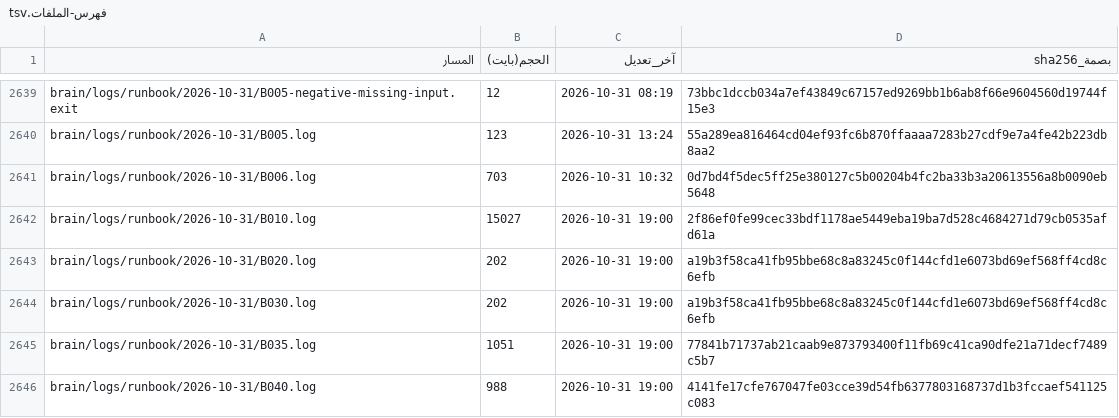
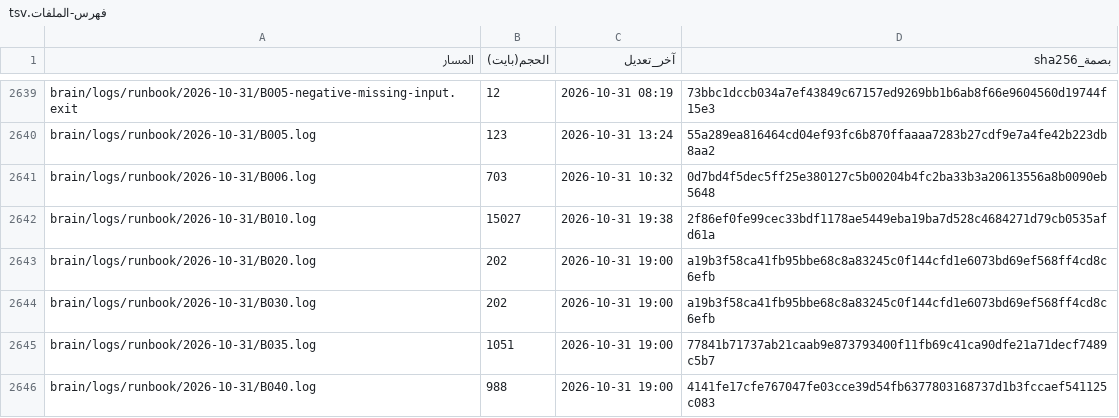
Before and after one commit to fahadaldoseri/mda-marine-system, a TSV file: docs/فهرس-الملفات.tsv, drawn as a sheet; only a part is shown, gaps mark what is left out; the diff covers the shown part only.

```diff
--- a/docs/فهرس-الملفات.tsv
+++ b/docs/فهرس-الملفات.tsv
@@ -2641,3 +2641,3 @@ brain/logs/runbook/2026-10-31/B005.log	123	2026-10-31 13:24	55a289ea816464cd04ef
 brain/logs/runbook/2026-10-31/B006.log	703	2026-10-31 10:32	0d7bd4f5dec5ff25e380127c5b00204b4fc2ba33b3a20613556a8b0090eb5648
-brain/logs/runbook/2026-10-31/B010.log	15027	2026-10-31 19:00	2f86ef0fe99cec33bdf1178ae5449eba19ba7d528c4684271d79cb0535afd61a
+brain/logs/runbook/2026-10-31/B010.log	15027	2026-10-31 19:38	2f86ef0fe99cec33bdf1178ae5449eba19ba7d528c4684271d79cb0535afd61a
 brain/logs/runbook/2026-10-31/B020.log	202	2026-10-31 19:00	a19b3f58ca41fb95bbe68c8a83245c0f144cfd1e6073bd69ef568ff4cd8c6efb
```
Also changed, not shown: 45 edited cells elsewhere in this file, 12 other files.
